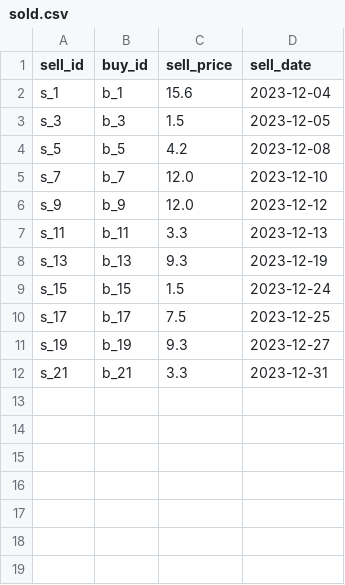
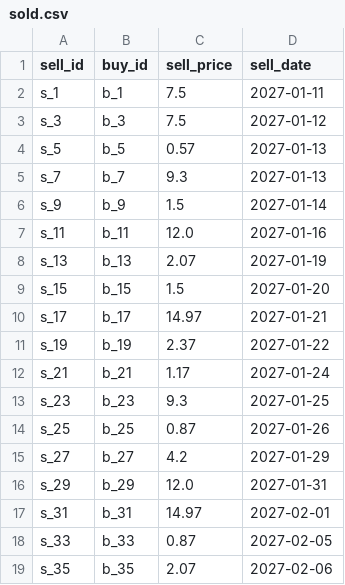
Before and after one commit to davidjfk/016_Superpy, a CSV file: data_used_in_superpy/sold.csv, drawn as a sheet.

```diff
--- a/data_used_in_superpy/sold.csv
+++ b/data_used_in_superpy/sold.csv
@@ -1,12 +1,19 @@
 sell_id,buy_id,sell_price,sell_date
-s_1,b_1,15.6,2023-12-04
-s_3,b_3,1.5,2023-12-05
-s_5,b_5,4.2,2023-12-08
-s_7,b_7,12.0,2023-12-10
-s_9,b_9,12.0,2023-12-12
-s_11,b_11,3.3,2023-12-13
-s_13,b_13,9.3,2023-12-19
-s_15,b_15,1.5,2023-12-24
-s_17,b_17,7.5,2023-12-25
-s_19,b_19,9.3,2023-12-27
-s_21,b_21,3.3,2023-12-31
+s_1,b_1,7.5,2027-01-11
+s_3,b_3,7.5,2027-01-12
+s_5,b_5,0.57,2027-01-13
+s_7,b_7,9.3,2027-01-13
+s_9,b_9,1.5,2027-01-14
+s_11,b_11,12.0,2027-01-16
+s_13,b_13,2.07,2027-01-19
+s_15,b_15,1.5,2027-01-20
+s_17,b_17,14.97,2027-01-21
+s_19,b_19,2.37,2027-01-22
+s_21,b_21,1.17,2027-01-24
+s_23,b_23,9.3,2027-01-25
+s_25,b_25,0.87,2027-01-26
+s_27,b_27,4.2,2027-01-29
+s_29,b_29,12.0,2027-01-31
+s_31,b_31,14.97,2027-02-01
+s_33,b_33,0.87,2027-02-05
+s_35,b_35,2.07,2027-02-06
```
Also changed, not shown: data_pytest_create_boughtcsv_and_soldcsv_for_pytestcases_here/bought.csv, data_pytest_create_boughtcsv_and_soldcsv_for_pytestcases_here/sold.csv, 15 other files.
